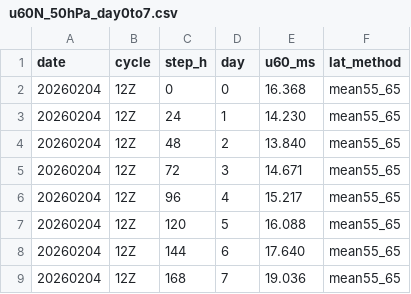
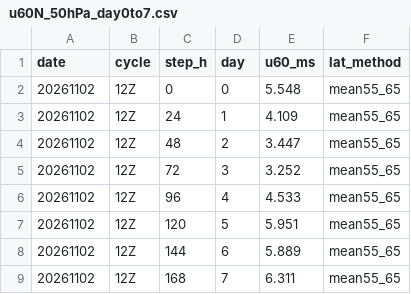
Before and after one commit to gtdish/GIS_Data, a CSV file: polar_vortex/latest/u60N_50hPa_day0to7.csv, drawn as a sheet.

```diff
--- a/polar_vortex/latest/u60N_50hPa_day0to7.csv
+++ b/polar_vortex/latest/u60N_50hPa_day0to7.csv
@@ -1,9 +1,9 @@
 date,cycle,step_h,day,u60_ms,lat_method
-20260204,12Z,0,0,16.368,mean55_65
-20260204,12Z,24,1,14.230,mean55_65
-20260204,12Z,48,2,13.840,mean55_65
-20260204,12Z,72,3,14.671,mean55_65
-20260204,12Z,96,4,15.217,mean55_65
-20260204,12Z,120,5,16.088,mean55_65
-20260204,12Z,144,6,17.640,mean55_65
-20260204,12Z,168,7,19.036,mean55_65
+20261102,12Z,0,0,5.548,mean55_65
+20261102,12Z,24,1,4.109,mean55_65
+20261102,12Z,48,2,3.447,mean55_65
+20261102,12Z,72,3,3.252,mean55_65
+20261102,12Z,96,4,4.533,mean55_65
+20261102,12Z,120,5,5.951,mean55_65
+20261102,12Z,144,6,5.889,mean55_65
+20261102,12Z,168,7,6.311,mean55_65
```
Also changed, not shown: 52 other files.
